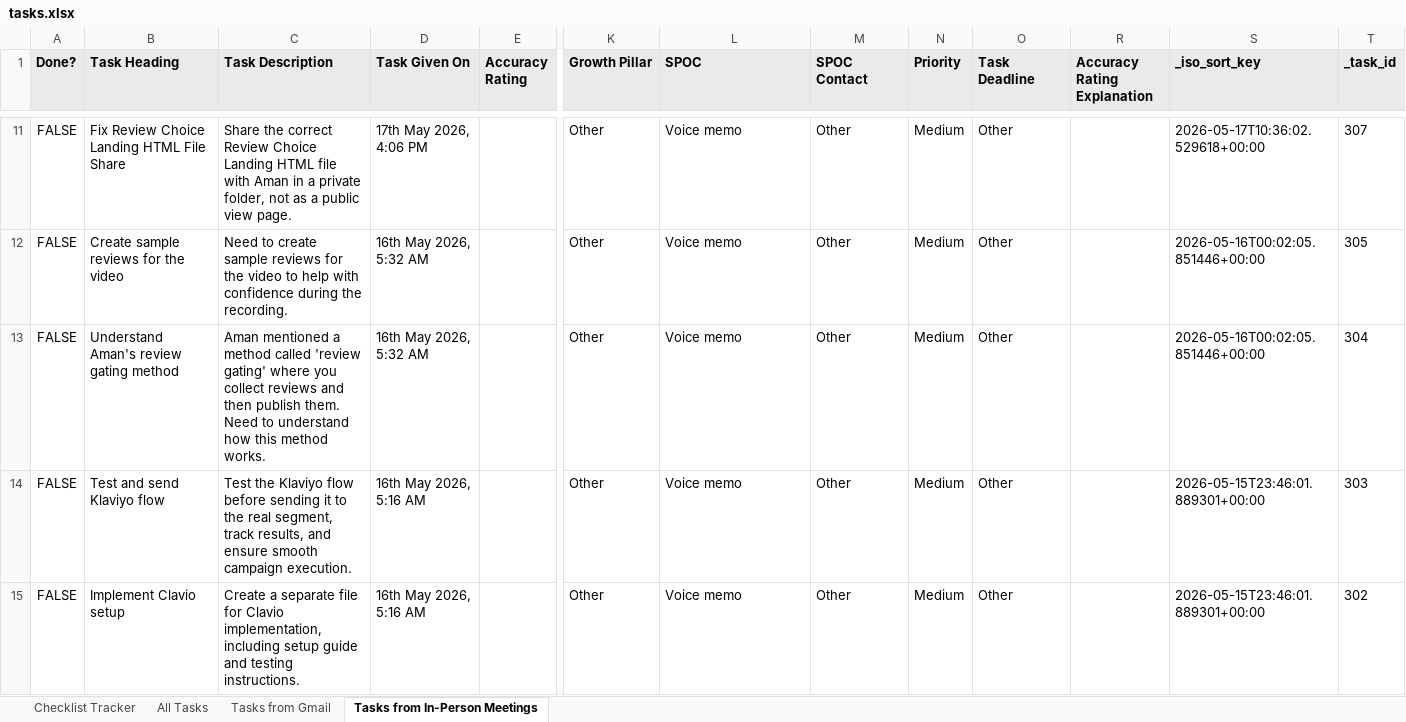
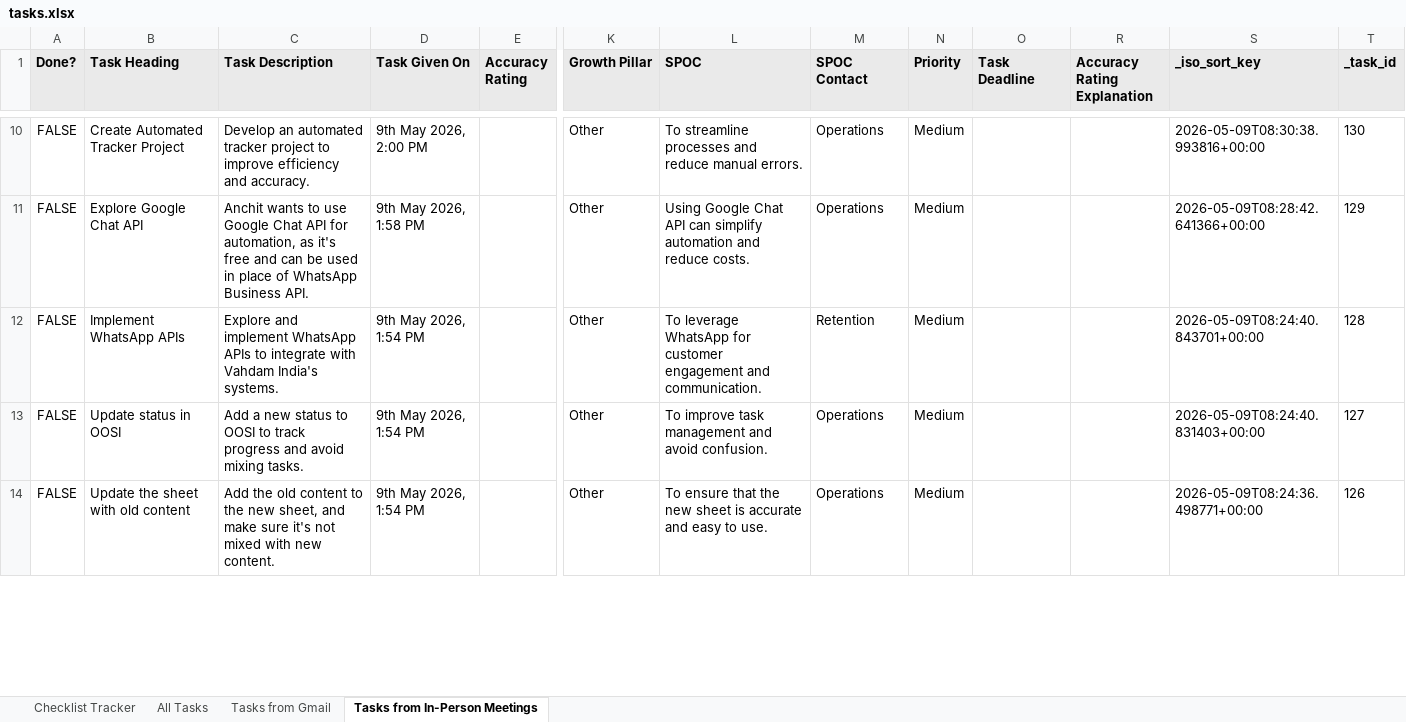
Before and after one commit to Anchit-AI-Hustle/Personal-AI-OS, an Excel workbook: tasks.xlsx, sheet Tasks from In-Person Meetings, drawn as a sheet; only a part is shown, gaps mark what is left out; values as stored, in another font and other column widths than the file's, no borders; addresses are those after the commit; the diff covers the shown part only; the diff names each change by its address in the sheet, - before the commit and + after, or states it on an @@ line.

```diff
--- a/tasks.xlsx (sheet Tasks from In-Person Meetings)
+++ b/tasks.xlsx (sheet Tasks from In-Person Meetings)
-B10 (Task Heading): Fix Review Choice Landing HTML File Share
+B10 (Task Heading): Create Automated Tracker Project
-C10 (Task Description): Share the correct Review Choice Landing HTML file with Aman in a private folder, not as a public view page.
+C10 (Task Description): Develop an automated tracker project to improve efficiency and accuracy.
-D10 (Task Given On): 17th May 2026, 4:06 PM
+D10 (Task Given On): 9th May 2026, 2:00 PM
-L10 (SPOC): Voice memo
+L10 (SPOC): To streamline processes and reduce manual errors.
-M10:M11 (SPOC Contact): Other
+M10:M11 (SPOC Contact): Operations
-O10:O14 (Task Deadline): Other
+O10:O14 (Task Deadline): (empty)
-S10 (_iso_sort_key): 2026-05-17T10:36:02.529618+00:00
+S10 (_iso_sort_key): 2026-05-09T08:30:38.993816+00:00
-T10 (_task_id): 307
+T10 (_task_id): 130
-B11 (Task Heading): Create sample reviews for the video
+B11 (Task Heading): Explore Google Chat API
-C11 (Task Description): Need to create sample reviews for the video to help with confidence during the recording.
+C11 (Task Description): Anchit wants to use Google Chat API for automation, as it's free and can be used in place of WhatsApp Business API.
-D11 (Task Given On): 16th May 2026, 5:32 AM
+D11 (Task Given On): 9th May 2026, 1:58 PM
-L11 (SPOC): Voice memo
+L11 (SPOC): Using Google Chat API can simplify automation and reduce costs.
-S11 (_iso_sort_key): 2026-05-16T00:02:05.851446+00:00
+S11 (_iso_sort_key): 2026-05-09T08:28:42.641366+00:00
-T11 (_task_id): 305
+T11 (_task_id): 129
-B12 (Task Heading): Understand Aman's review gating method
+B12 (Task Heading): Implement WhatsApp APIs
-C12 (Task Description): Aman mentioned a method called 'review gating' where you collect reviews and then publish them. Need to understand how this method works.
+C12 (Task Description): Explore and implement WhatsApp APIs to integrate with Vahdam India's systems.
-D12 (Task Given On): 16th May 2026, 5:32 AM
+D12 (Task Given On): 9th May 2026, 1:54 PM
-L12 (SPOC): Voice memo
+L12 (SPOC): To leverage WhatsApp for customer engagement and communication.
-M12 (SPOC Contact): Other
+M12 (SPOC Contact): Retention
-S12 (_iso_sort_key): 2026-05-16T00:02:05.851446+00:00
+S12 (_iso_sort_key): 2026-05-09T08:24:40.843701+00:00
-T12 (_task_id): 304
+T12 (_task_id): 128
-B13 (Task Heading): Test and send Klaviyo flow
+B13 (Task Heading): Update status in OOSI
-C13 (Task Description): Test the Klaviyo flow before sending it to the real segment, track results, and ensure smooth campaign execution.
+C13 (Task Description): Add a new status to OOSI to track progress and avoid mixing tasks.
-D13:D14 (Task Given On): 16th May 2026, 5:16 AM
+D13:D14 (Task Given On): 9th May 2026, 1:54 PM
-L13 (SPOC): Voice memo
+L13 (SPOC): To improve task management and avoid confusion.
-M13:M14 (SPOC Contact): Other
+M13:M14 (SPOC Contact): Operations
-S13 (_iso_sort_key): 2026-05-15T23:46:01.889301+00:00
+S13 (_iso_sort_key): 2026-05-09T08:24:40.831403+00:00
-T13 (_task_id): 303
+T13 (_task_id): 127
-B14 (Task Heading): Implement Clavio setup
+B14 (Task Heading): Update the sheet with old content
-C14 (Task Description): Create a separate file for Clavio implementation, including setup guide and testing instructions.
+C14 (Task Description): Add the old content to the new sheet, and make sure it's not mixed with new content.
-L14 (SPOC): Voice memo
+L14 (SPOC): To ensure that the new sheet is accurate and easy to use.
-S14 (_iso_sort_key): 2026-05-15T23:46:01.889301+00:00
+S14 (_iso_sort_key): 2026-05-09T08:24:36.498771+00:00
-T14 (_task_id): 302
+T14 (_task_id): 126
```
Also changed, not shown: 2 removed rows and 87 edited cells elsewhere in this sheet, sheet Checklist Tracker, sheet All Tasks, sheet Tasks from Gmail, hidden cells, 2 other files.
